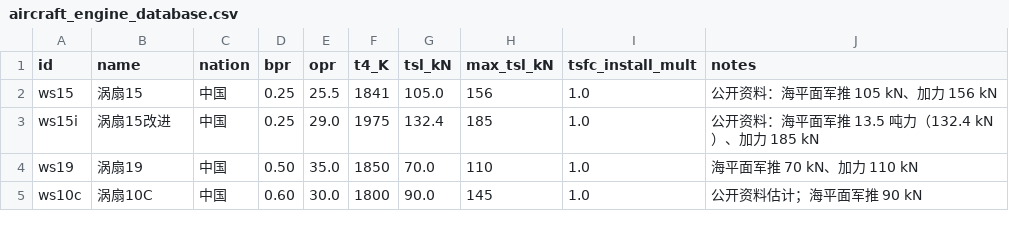
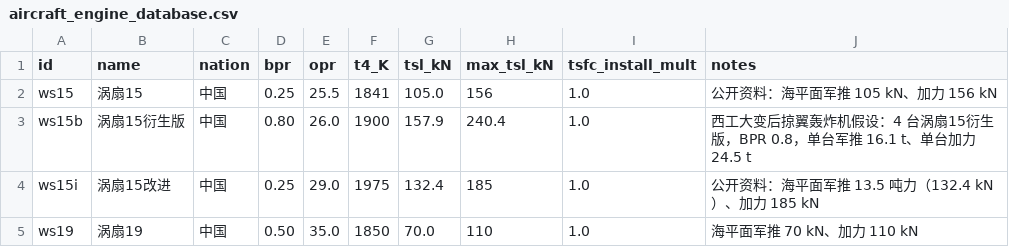
Before and after one commit to xtxsinan-lgtm/military_simulators, a CSV file: data/aircraft_engine_database.csv, drawn as a sheet; only a part is shown; the shorter side is filled out with more unchanged rows.

```diff
--- a/data/aircraft_engine_database.csv
+++ b/data/aircraft_engine_database.csv
@@ -2,2 +2,3 @@ id,name,nation,bpr,opr,t4_K,tsl_kN,max_tsl_kN,tsfc_install_mult,notes
 ws15,涡扇15,中国,0.25,25.5,1841,105.0,156,1.0,公开资料：海平面军推 105 kN、加力 156 kN
+ws15b,涡扇15衍生版,中国,0.80,26.0,1900,157.9,240.4,1.0,西工大变后掠翼轰炸机假设：4 台涡扇15衍生版，BPR 0.8，单台军推 16.1 t、单台加力 24.5 t
 ws15i,涡扇15改进,中国,0.25,29.0,1975,132.4,185,1.0,公开资料：海平面军推 13.5 吨力（132.4 kN）、加力 185 kN
```
Also changed, not shown: data/aircraft_database.csv, 5 other files.
